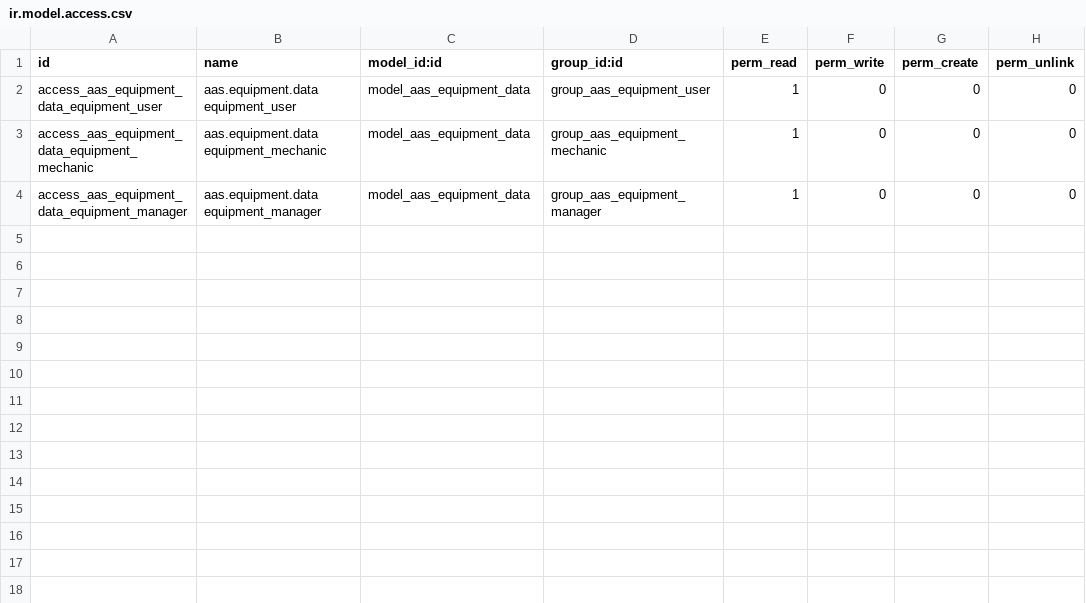
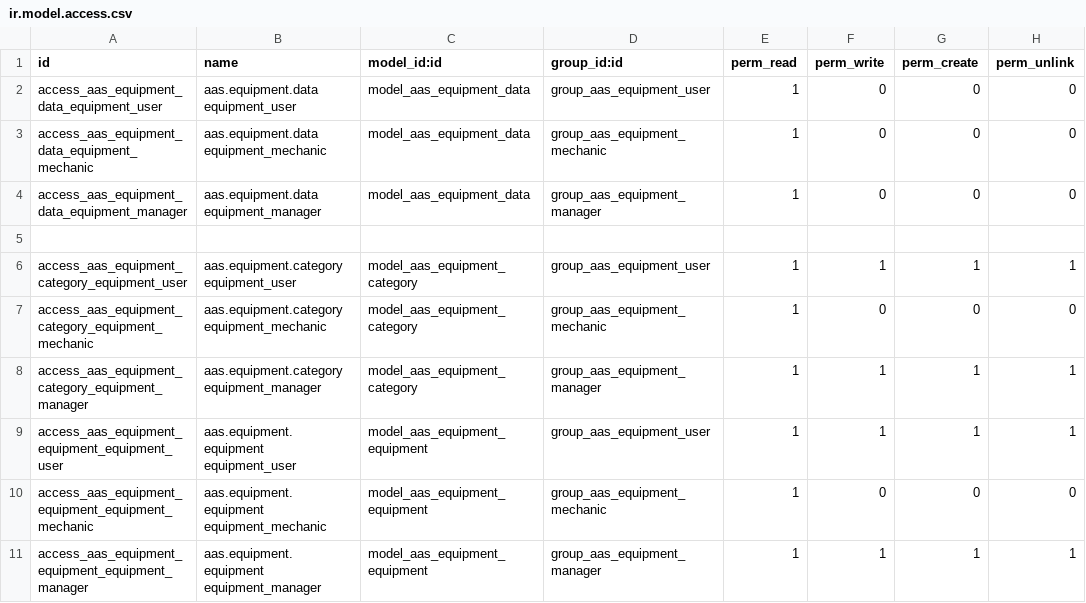
Before and after one commit to westlyou/aasnd, a CSV file: aaschina/aas_equipment/security/ir.model.access.csv, drawn as a sheet; the diff names each change by its address in the sheet, - before the commit and + after, or states it on an @@ line.

Commit message:
Add Equipment

```diff
--- a/aaschina/aas_equipment/security/ir.model.access.csv
+++ b/aaschina/aas_equipment/security/ir.model.access.csv
+row 5: (empty)
+row 6: access_aas_equipment_category_equipment_user | aas.equipment.category equipment_user | model_aas_equipment_category | group_aas_equipment_user | 1 | 1 | 1 | 1
+row 7: access_aas_equipment_category_equipment_mechanic | aas.equipment.category equipment_mechanic | model_aas_equipment_category | group_aas_equipment_mechanic | 1 | 0 | 0 | 0
+row 8: access_aas_equipment_category_equipment_manager | aas.equipment.category equipment_manager | model_aas_equipment_category | group_aas_equipment_manager | 1 | 1 | 1 | 1
+row 9: access_aas_equipment_equipment_equipment_user | aas.equipment.equipment equipment_user | model_aas_equipment_equipment | group_aas_equipment_user | 1 | 1 | 1 | 1
+row 10: access_aas_equipment_equipment_equipment_mechanic | aas.equipment.equipment equipment_mechanic | model_aas_equipment_equipment | group_aas_equipment_mechanic | 1 | 0 | 0 | 0
+row 11: access_aas_equipment_equipment_equipment_manager | aas.equipment.equipment equipment_manager | model_aas_equipment_equipment | group_aas_equipment_manager | 1 | 1 | 1 | 1
```
Also changed, not shown: 8 other files.
